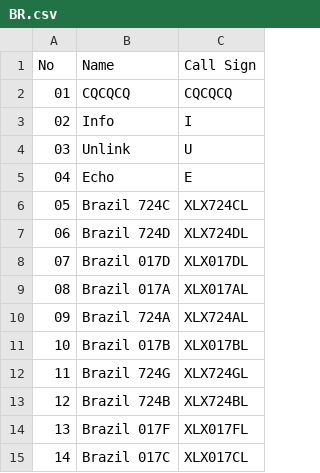
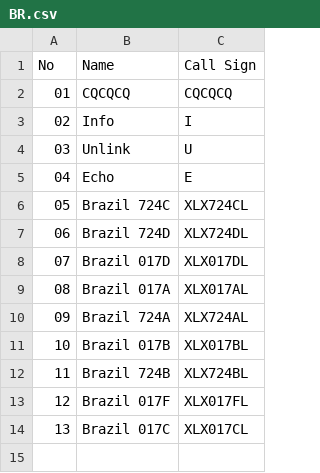
Before and after one commit to Gruppio/DStar-Reflectors, a CSV file: UR_CALLS/BR.csv, drawn as a sheet; removed rows and columns are numbered as before the commit, all else as after; the diff names each change by its address in the sheet, - before the commit and + after, or states it on an @@ line.

```diff
--- a/UR_CALLS/BR.csv
+++ b/UR_CALLS/BR.csv
-row 12: 11 | Brazil 724G | XLX724GL
@@ column A (No) renumbered from row 12 down @@
```
Also changed, not shown: UR_CALLS/AT.csv, UR_CALLS/AU.csv, 24 other files.
